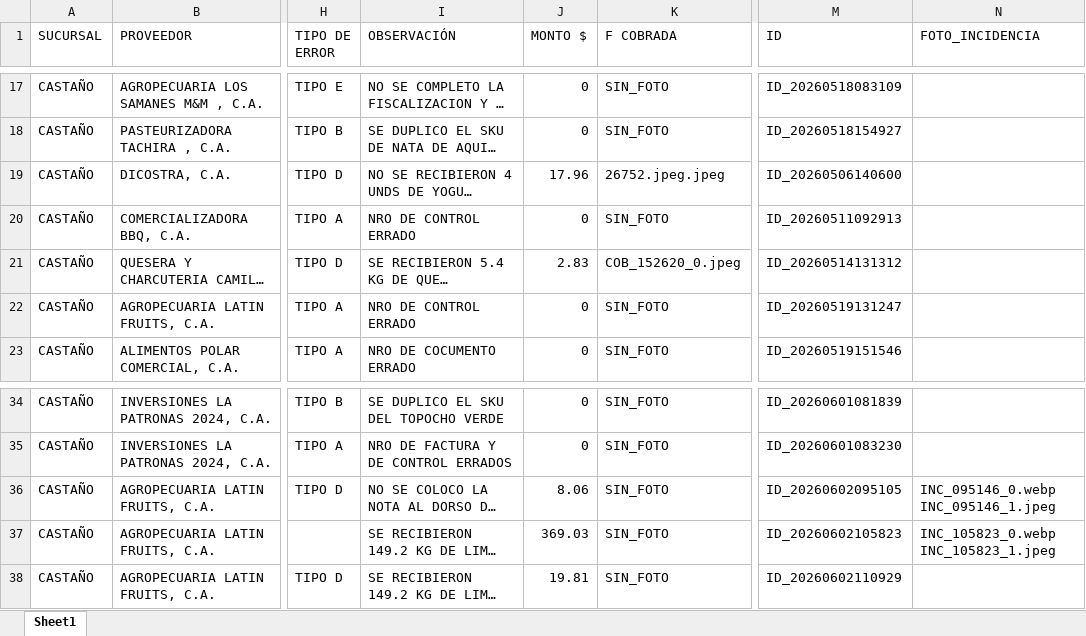
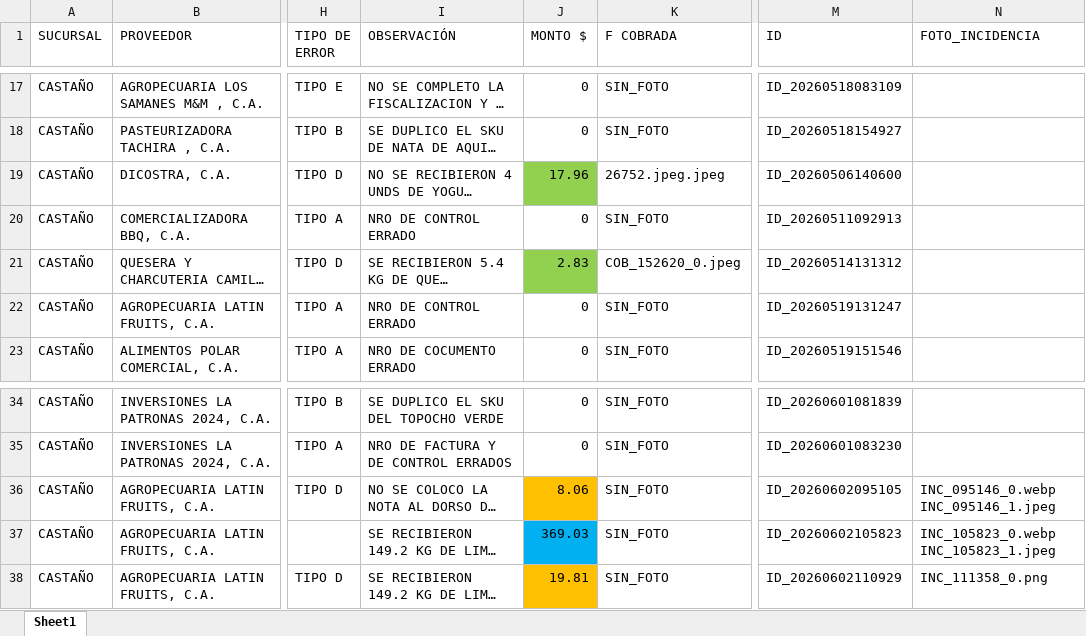
Before and after one commit to monitoreocmi/FISCALIZACION, an Excel workbook: cuadros/MAYO/CASTAÑO.xlsx, sheet Sheet1, drawn as a sheet; only a part is shown, gaps mark what is left out; long unchanged cells end in …; values as stored, in another font and other column widths than the file's, no borders; the diff names each change by its address in the sheet, - before the commit and + after, or states it on an @@ line.

```diff
--- a/cuadros/MAYO/CASTAÑO.xlsx (sheet Sheet1)
+++ b/cuadros/MAYO/CASTAÑO.xlsx (sheet Sheet1)
-J19 fill: none
+J19 fill: #92D050
-J21 fill: none
+J21 fill: #92D050
-J36 fill: none
+J36 fill: #FFC000
-J37 fill: none
+J37 fill: #00B0F0
-J38 fill: none
+J38 fill: #FFC000
-N38 (FOTO_INCIDENCIA): (empty)
+N38 (FOTO_INCIDENCIA): INC_111358_0.png
```
Also changed, not shown: cuadros/ABRIL/Abril_SantaRita_Mora.xlsx, cuadros/JUNIO/CASTAÑO.xlsx, 40 other files.
